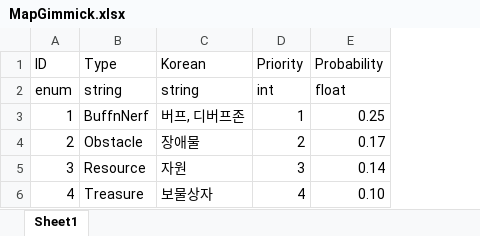
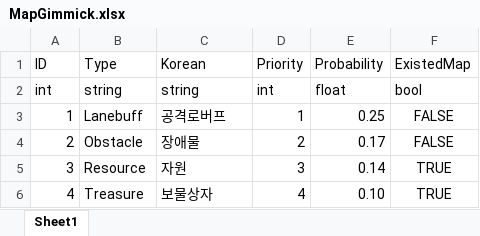
Before and after one commit to ChoWook/PlumTowerDefecne, an Excel workbook: Design/DataTable/MapGimmick.xlsx, sheet Sheet1, drawn as a sheet; values as stored, in another font and other column widths than the file's, no borders; the diff names each change by its address in the sheet, - before the commit and + after, or states it on an @@ line.

Commit message:
김다희 맵생성규칙 컬럼 추가

```diff
--- a/Design/DataTable/MapGimmick.xlsx (sheet Sheet1)
+++ b/Design/DataTable/MapGimmick.xlsx (sheet Sheet1)
+column F (ExistedMap), rows 2-6: bool | FALSE | FALSE | TRUE | TRUE
-A2 (ID): enum
+A2 (ID): int
-B3 (Type): BuffnNerf
+B3 (Type): Lanebuff
-C3 (Korean): 버프, 디버프존
+C3 (Korean): 공격로버프
```
